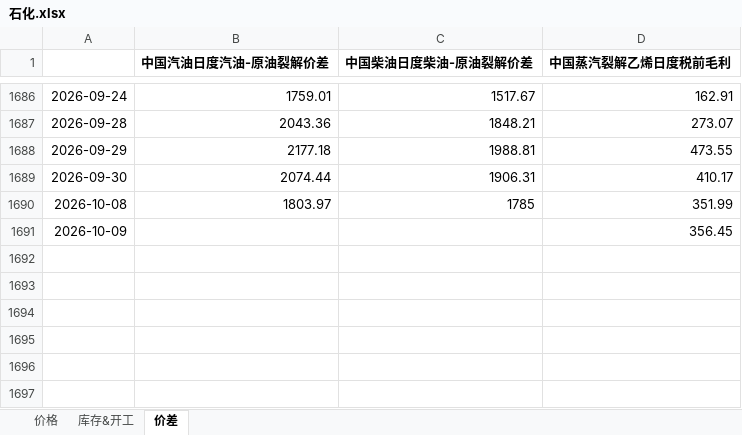
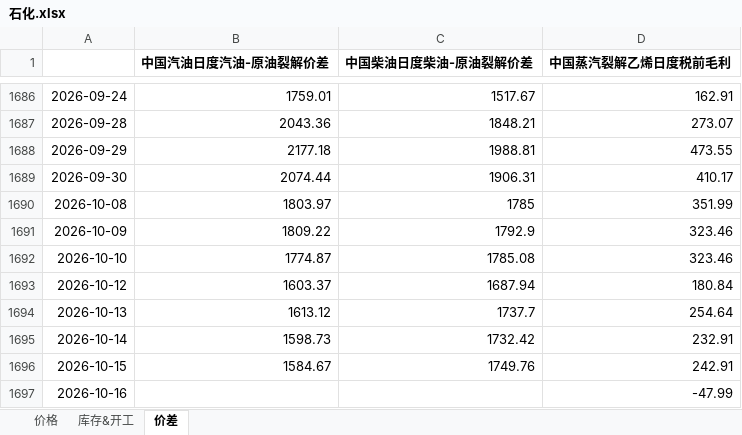
Before and after one commit to lkf1015/cycle-industry, an Excel workbook: 石化.xlsx, sheet 价差, drawn as a sheet; only a part is shown, gaps mark what is left out; values as stored, in another font and other column widths than the file's, no borders; the diff names each change by its address in the sheet, - before the commit and + after, or states it on an @@ line.

```diff
--- a/石化.xlsx (sheet 价差)
+++ b/石化.xlsx (sheet 价差)
-B1691 (中国汽油日度汽油-原油裂解价差): (empty)
+B1691 (中国汽油日度汽油-原油裂解价差): 1809.22
-C1691 (中国柴油日度柴油-原油裂解价差): (empty)
+C1691 (中国柴油日度柴油-原油裂解价差): 1792.9
-D1691 (中国蒸汽裂解乙烯日度税前毛利): 356.45
+D1691 (中国蒸汽裂解乙烯日度税前毛利): 323.46
+row 1692: 2026-10-10 | 1774.87 | 1785.08 | 323.46
+row 1693: 2026-10-12 | 1603.37 | 1687.94 | 180.84
+row 1694: 2026-10-13 | 1613.12 | 1737.7 | 254.64
+row 1695: 2026-10-14 | 1598.73 | 1732.42 | 232.91
+row 1696: 2026-10-15 | 1584.67 | 1749.76 | 242.91
+row 1697: 2026-10-16 |  |  | -47.99
```
Also changed, not shown: sheet 库存&开工, sheet 价格, formulas that keep their value, hidden cells, 基础化工.xlsx, 有色.xlsx, 6 other files.
